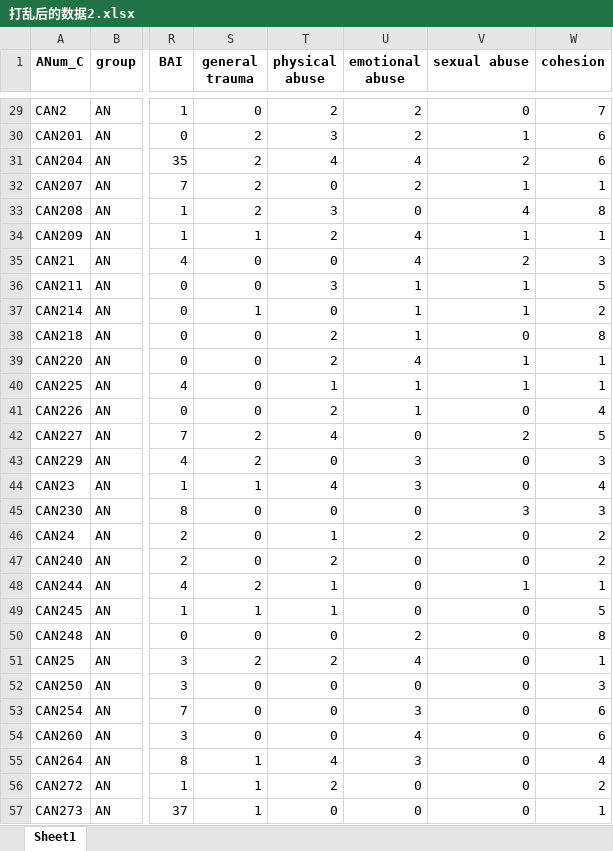
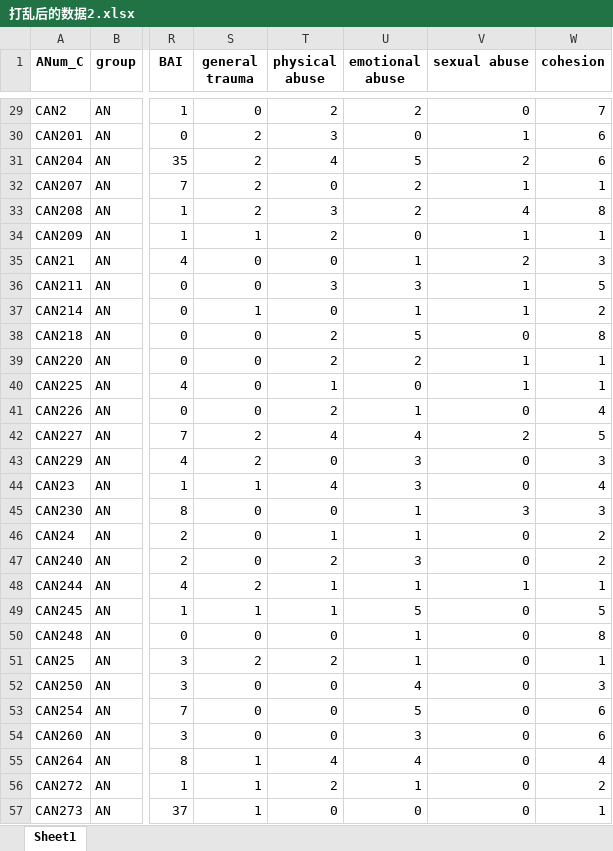
Before and after one commit to alian527/biye, an Excel workbook: R/3.中介效应/打乱后的数据2.xlsx, sheet Sheet1, drawn as a sheet; only a part is shown, gaps mark what is left out; values as stored, in another font and other column widths than the file's, no borders; the diff covers the shown part only; the diff names each change by its address in the sheet, - before the commit and + after, or states it on an @@ line.

```diff
--- a/R/3.中介效应/打乱后的数据2.xlsx (sheet Sheet1)
+++ b/R/3.中介效应/打乱后的数据2.xlsx (sheet Sheet1)
-U30 (emotional abuse): 2
+U30 (emotional abuse): 0
-U31 (emotional abuse): 4
+U31 (emotional abuse): 5
-U33 (emotional abuse): 0
+U33 (emotional abuse): 2
-U34 (emotional abuse): 4
+U34 (emotional abuse): 0
-U35 (emotional abuse): 4
+U35 (emotional abuse): 1
-U36 (emotional abuse): 1
+U36 (emotional abuse): 3
-U38 (emotional abuse): 1
+U38 (emotional abuse): 5
-U39 (emotional abuse): 4
+U39 (emotional abuse): 2
-U40 (emotional abuse): 1
+U40 (emotional abuse): 0
-U42 (emotional abuse): 0
+U42 (emotional abuse): 4
-U45 (emotional abuse): 0
+U45 (emotional abuse): 1
-U46 (emotional abuse): 2
+U46 (emotional abuse): 1
-U47 (emotional abuse): 0
+U47 (emotional abuse): 3
-U48 (emotional abuse): 0
+U48 (emotional abuse): 1
-U49 (emotional abuse): 0
+U49 (emotional abuse): 5
-U50 (emotional abuse): 2
+U50 (emotional abuse): 1
-U51 (emotional abuse): 4
+U51 (emotional abuse): 1
-U52 (emotional abuse): 0
+U52 (emotional abuse): 4
-U53 (emotional abuse): 3
+U53 (emotional abuse): 5
-U54 (emotional abuse): 4
+U54 (emotional abuse): 3
-U55 (emotional abuse): 3
+U55 (emotional abuse): 4
-U56 (emotional abuse): 0
+U56 (emotional abuse): 1
```
Also changed, not shown: 55 edited cells elsewhere in this sheet, 4 other files.
